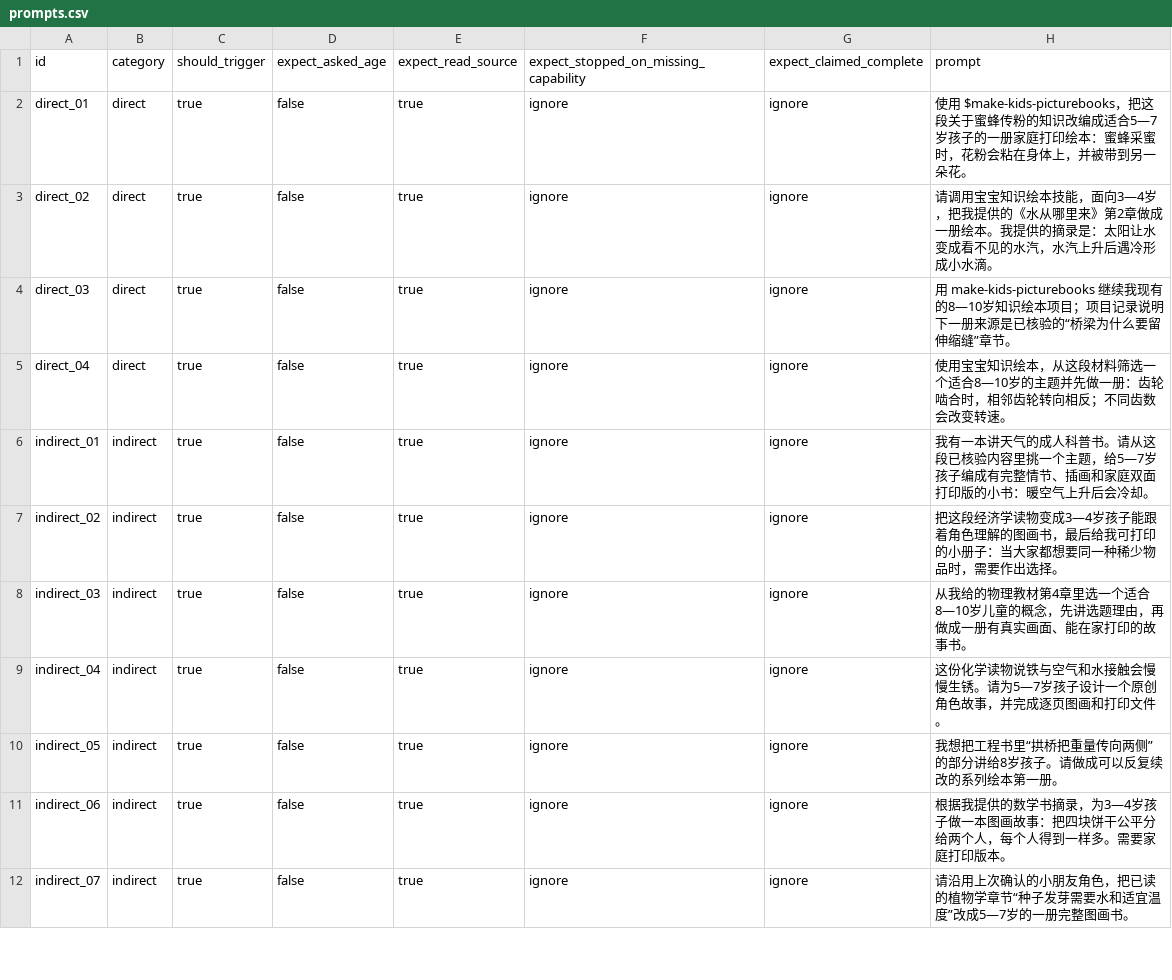
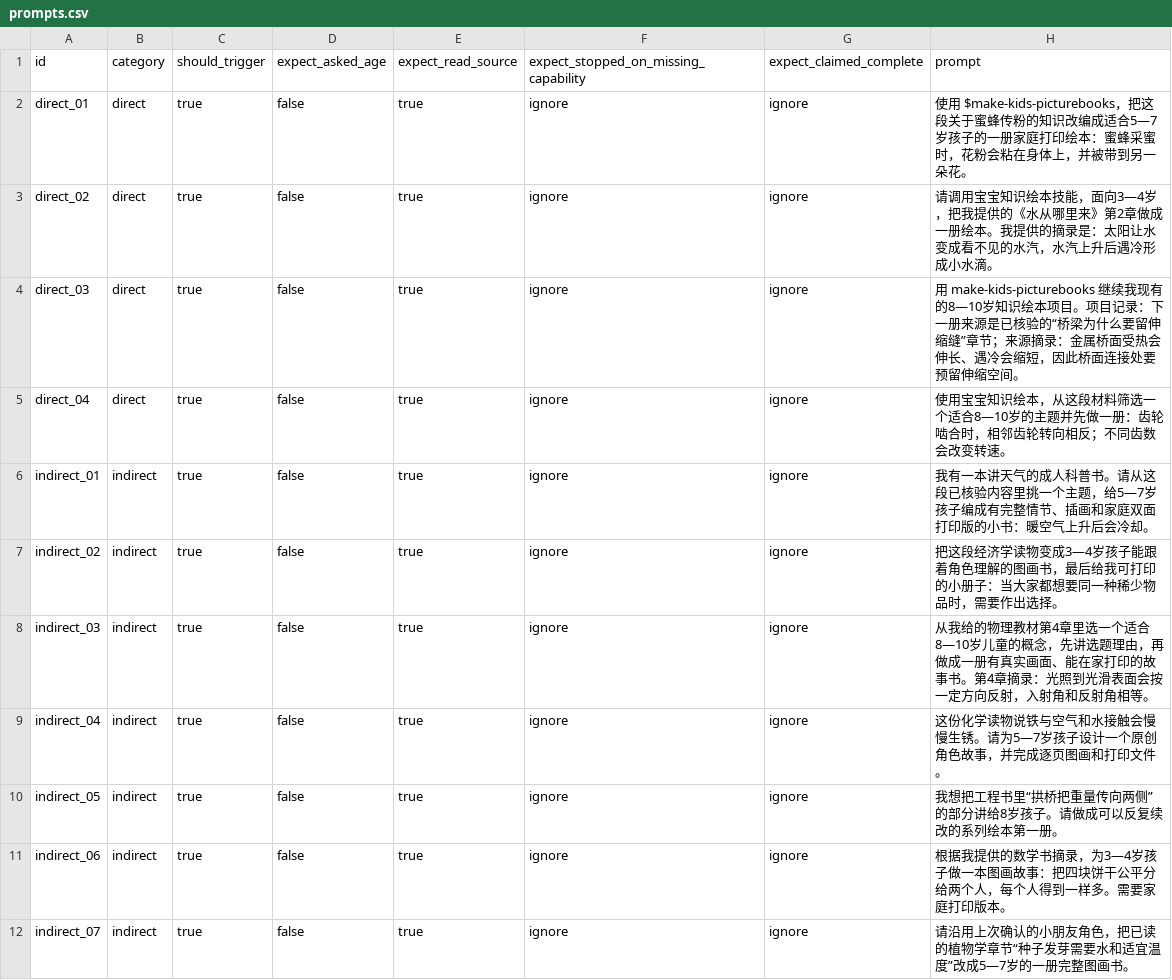
Before and after one commit to yakamoz203123-cloud/nengneng, a CSV file: make-kids-picturebooks/evals/prompts.csv, drawn as a sheet; only a part is shown; the diff covers the shown part only.

Commit message:
fix: enforce picturebook eval expectations

```diff
--- a/make-kids-picturebooks/evals/prompts.csv
+++ b/make-kids-picturebooks/evals/prompts.csv
@@ -3,3 +3,3 @@ direct_01,direct,true,false,true,ignore,ignore,"使用 $make-kids-picturebooks
 direct_02,direct,true,false,true,ignore,ignore,"请调用宝宝知识绘本技能，面向3—4岁，把我提供的《水从哪里来》第2章做成一册绘本。我提供的摘录是：太阳让水变成看不见的水汽，水汽上升后遇冷形成小水滴。"
-direct_03,direct,true,false,true,ignore,ignore,"用 make-kids-picturebooks 继续我现有的8—10岁知识绘本项目；项目记录说明下一册来源是已核验的“桥梁为什么要留伸缩缝”章节。"
+direct_03,direct,true,false,true,ignore,ignore,"用 make-kids-picturebooks 继续我现有的8—10岁知识绘本项目。项目记录：下一册来源是已核验的“桥梁为什么要留伸缩缝”章节；来源摘录：金属桥面受热会伸长、遇冷会缩短，因此桥面连接处要预留伸缩空间。"
 direct_04,direct,true,false,true,ignore,ignore,"使用宝宝知识绘本，从这段材料筛选一个适合8—10岁的主题并先做一册：齿轮啮合时，相邻齿轮转向相反；不同齿数会改变转速。"
@@ -7,3 +7,3 @@ indirect_01,indirect,true,false,true,ignore,ignore,"我有一本讲天气的成
 indirect_02,indirect,true,false,true,ignore,ignore,"把这段经济学读物变成3—4岁孩子能跟着角色理解的图画书，最后给我可打印的小册子：当大家都想要同一种稀少物品时，需要作出选择。"
-indirect_03,indirect,true,false,true,ignore,ignore,"从我给的物理教材第4章里选一个适合8—10岁儿童的概念，先讲选题理由，再做成一册有真实画面、能在家打印的故事书。"
+indirect_03,indirect,true,false,true,ignore,ignore,"从我给的物理教材第4章里选一个适合8—10岁儿童的概念，先讲选题理由，再做成一册有真实画面、能在家打印的故事书。第4章摘录：光照到光滑表面会按一定方向反射，入射角和反射角相等。"
 indirect_04,indirect,true,false,true,ignore,ignore,"这份化学读物说铁与空气和水接触会慢慢生锈。请为5—7岁孩子设计一个原创角色故事，并完成逐页图画和打印文件。"
```
Also changed, not shown: 10 edited cells elsewhere in this file, 4 other files.
